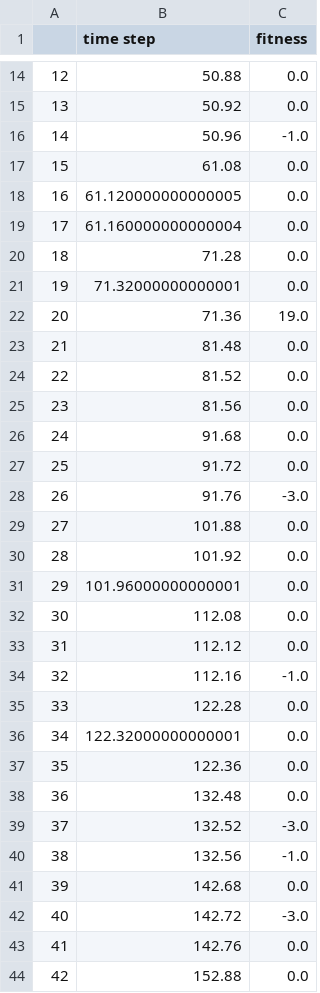
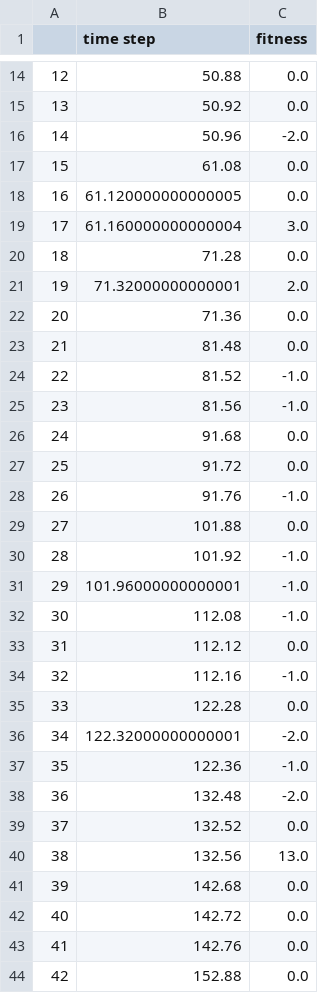
Before and after one commit to angsylvest/webots-genetic-algorithm, a CSV file: webots-simulation/controllers/supervisor_controller/k_gen_results.csv, drawn as a sheet; only a part is shown, gaps mark what is left out.

Commit message:
prelim results

```diff
--- a/webots-simulation/controllers/supervisor_controller/k_gen_results.csv
+++ b/webots-simulation/controllers/supervisor_controller/k_gen_results.csv
@@ -15,19 +15,19 @@
 13,50.92,0.0
-14,50.96,-1.0
+14,50.96,-2.0
 15,61.08,0.0
 16,61.120000000000005,0.0
-17,61.160000000000004,0.0
+17,61.160000000000004,3.0
 18,71.28,0.0
-19,71.32000000000001,0.0
-20,71.36,19.0
+19,71.32000000000001,2.0
+20,71.36,0.0
 21,81.48,0.0
-22,81.52,0.0
-23,81.56,0.0
+22,81.52,-1.0
+23,81.56,-1.0
 24,91.68,0.0
 25,91.72,0.0
-26,91.76,-3.0
+26,91.76,-1.0
 27,101.88,0.0
-28,101.92,0.0
-29,101.96000000000001,0.0
-30,112.08,0.0
+28,101.92,-1.0
+29,101.96000000000001,-1.0
+30,112.08,-1.0
 31,112.12,0.0
@@ -35,9 +35,9 @@
 33,122.28,0.0
-34,122.32000000000001,0.0
-35,122.36,0.0
-36,132.48,0.0
-37,132.52,-3.0
-38,132.56,-1.0
+34,122.32000000000001,-2.0
+35,122.36,-1.0
+36,132.48,-2.0
+37,132.52,0.0
+38,132.56,13.0
 39,142.68,0.0
-40,142.72,-3.0
+40,142.72,0.0
 41,142.76,0.0
```
Also changed, not shown: 4 other files.
